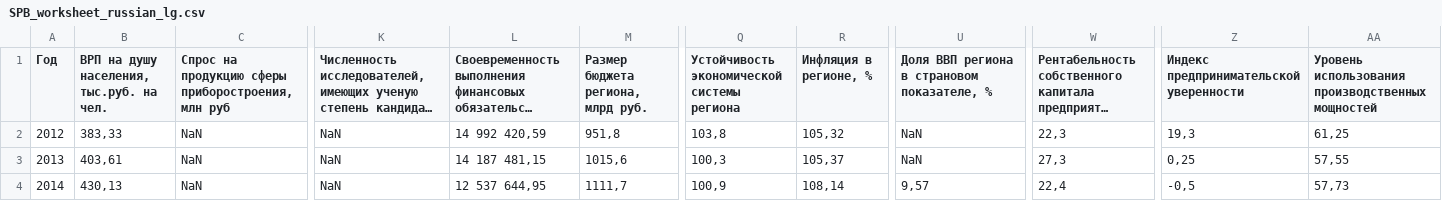
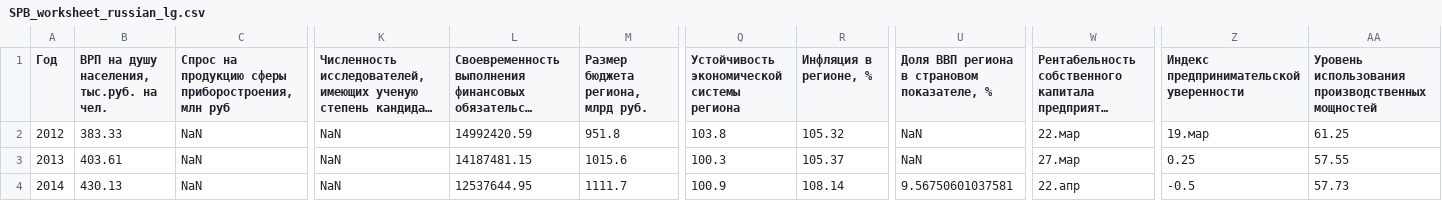
Before and after one commit to ParsingMaker/school, a CSV file: SPB_worksheet_russian_lg.csv, drawn as a sheet; only a part is shown, gaps mark what is left out; long unchanged cells end in …; the diff covers the shown part only; the diff names each change by its address in the sheet, - before the commit and + after, or states it on an @@ line.

Commit message:
Add files via upload

```diff
--- a/SPB_worksheet_russian_lg.csv
+++ b/SPB_worksheet_russian_lg.csv
-B2: 383,33
+B2: 383.33
-L2: 14 992 420,59
+L2: 14992420.59
-M2: 951,8
+M2: 951.8
-Q2: 103,8
+Q2: 103.8
-R2 (Инфляция в регионе, %): 105,32
+R2 (Инфляция в регионе, %): 105.32
-W2: 22,3
+W2: 22.мар
-Z2: 19,3
+Z2: 19.мар
-AA2: 61,25
+AA2: 61.25
-B3: 403,61
+B3: 403.61
-L3: 14 187 481,15
+L3: 14187481.15
-M3: 1015,6
+M3: 1015.6
-Q3: 100,3
+Q3: 100.3
-R3 (Инфляция в регионе, %): 105,37
+R3 (Инфляция в регионе, %): 105.37
-W3: 27,3
+W3: 27.мар
-Z3: 0,25
+Z3: 0.25
-AA3: 57,55
+AA3: 57.55
-B4: 430,13
+B4: 430.13
-L4: 12 537 644,95
+L4: 12537644.95
-M4: 1111,7
+M4: 1111.7
-Q4: 100,9
+Q4: 100.9
-R4 (Инфляция в регионе, %): 108,14
+R4 (Инфляция в регионе, %): 108.14
-U4: 9,57
+U4: 9.56750601037581
-W4: 22,4
+W4: 22.апр
-Z4: -0,5
+Z4: -0.5
-AA4: 57,73
+AA4: 57.73
```
Also changed, not shown: 110 edited cells elsewhere in this file.
